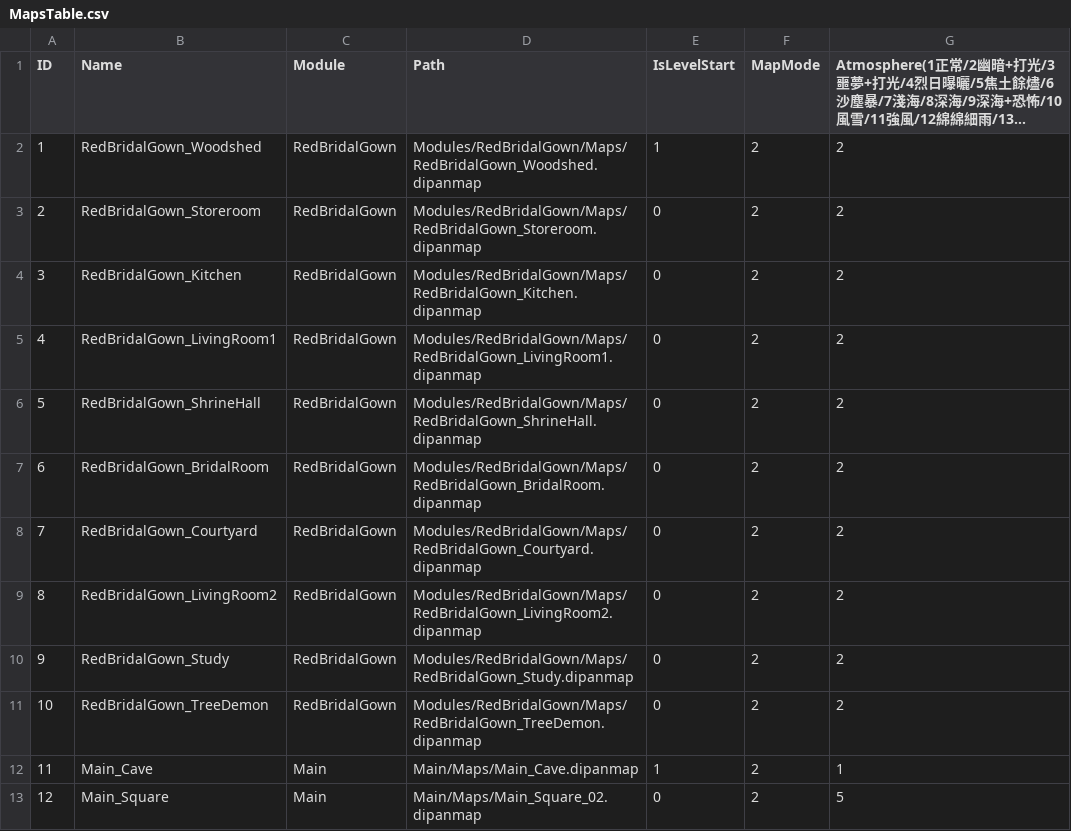
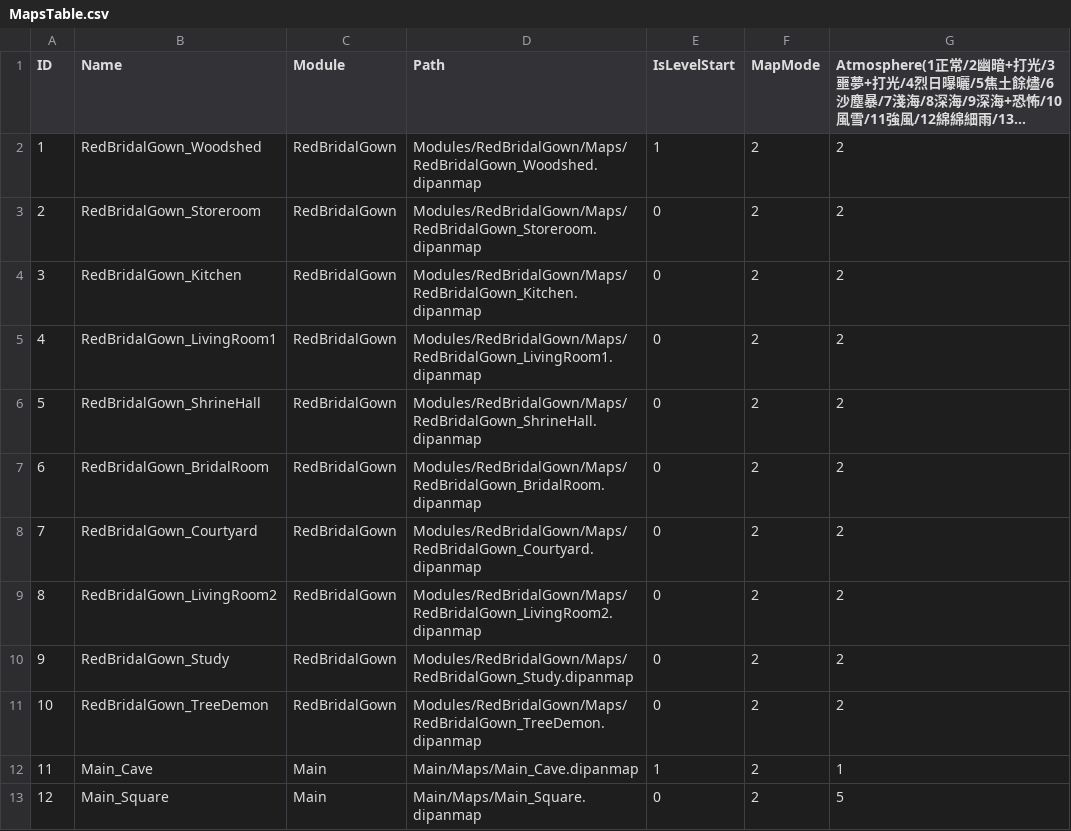
Before and after one commit to sorrowslee/DipanProj, a CSV file: DipanProj_Main/Assets/Data/MapsTable.csv, drawn as a sheet; long unchanged cells end in …; the diff names each change by its address in the sheet, - before the commit and + after, or states it on an @@ line.

```diff
--- a/DipanProj_Main/Assets/Data/MapsTable.csv
+++ b/DipanProj_Main/Assets/Data/MapsTable.csv
-D13 (Path): Main/Maps/Main_Square_02.dipanmap
+D13 (Path): Main/Maps/Main_Square.dipanmap
```
Also changed, not shown: 5 other files.
